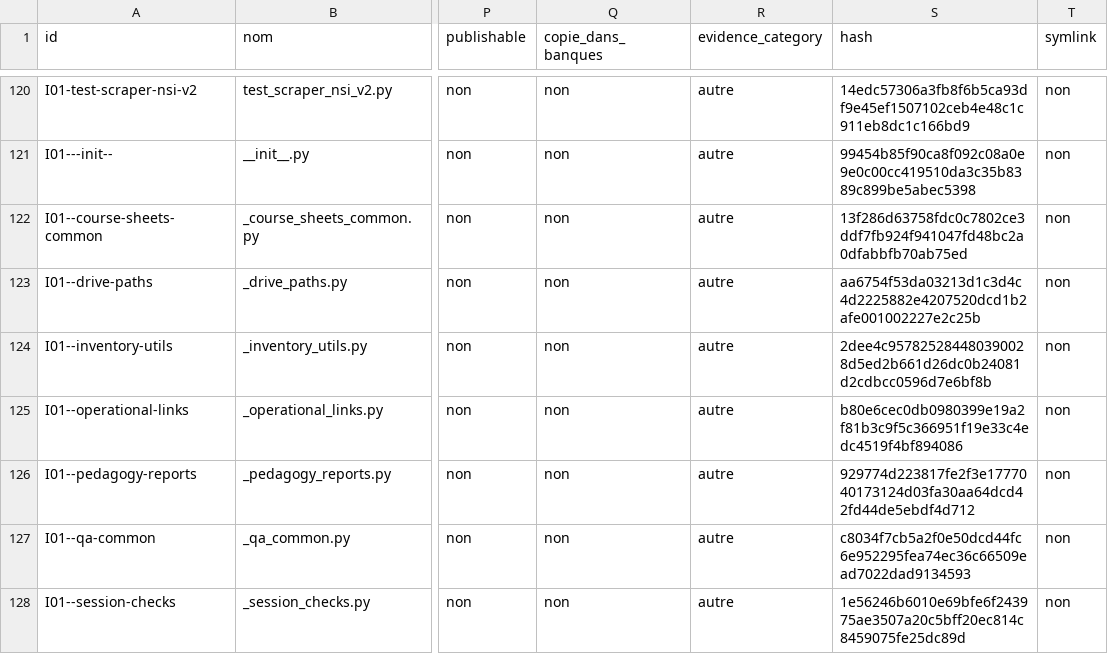
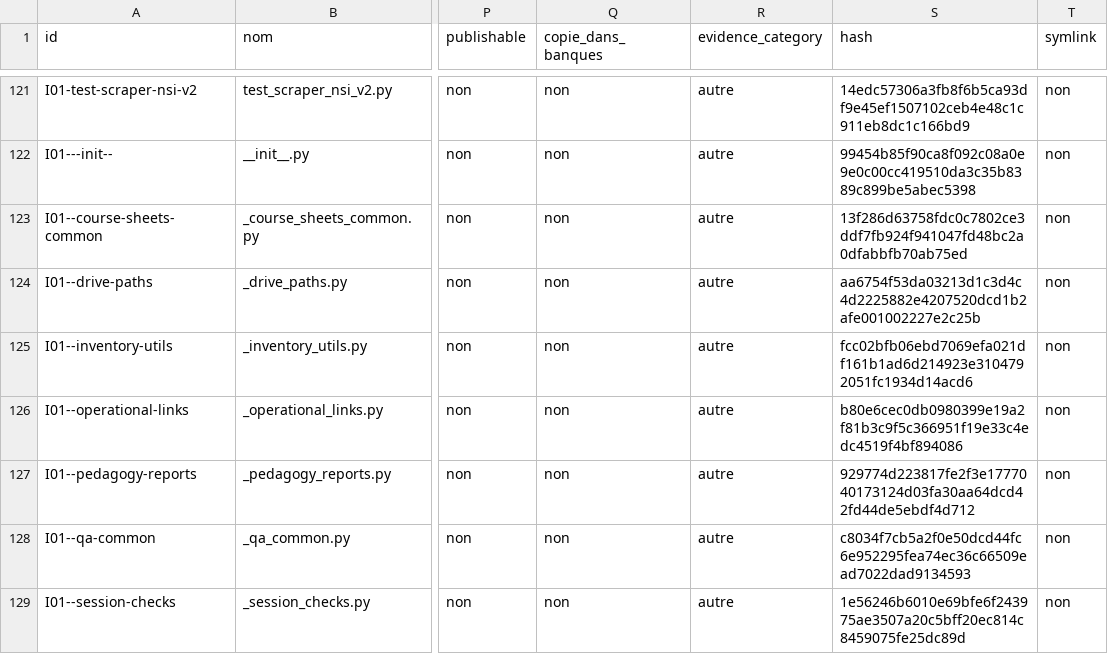
Before and after one commit to cyranoaladin/NSI, a CSV file: manifest_tooling.csv, drawn as a sheet; only a part is shown, gaps mark what is left out; addresses are those after the commit; the diff covers the shown part only; the diff names each change by its address in the sheet, - before the commit and + after, or states it on an @@ line.

```diff
--- a/manifest_tooling.csv
+++ b/manifest_tooling.csv
-S125 (hash): 2dee4c957825284480390028d5ed2b661d26dc0b24081d2cdbcc0596d7e6bf8b
+S125 (hash): fcc02bfb06ebd7069efa021df161b1ad6d214923e3104792051fc1934d14acd6
```
Also changed, not shown: 3 added rows and 28 edited cells elsewhere in this file, 35 other files.
